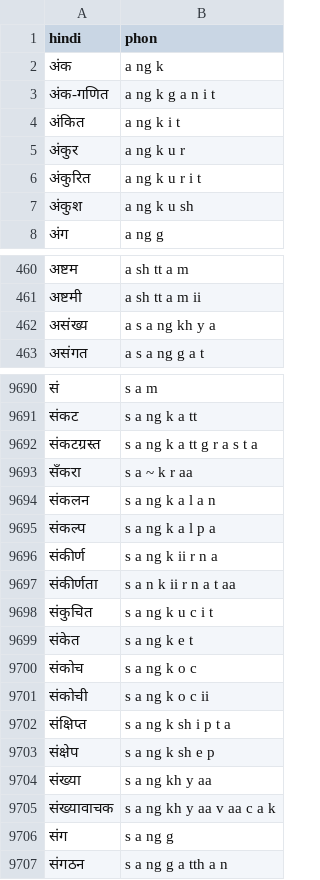
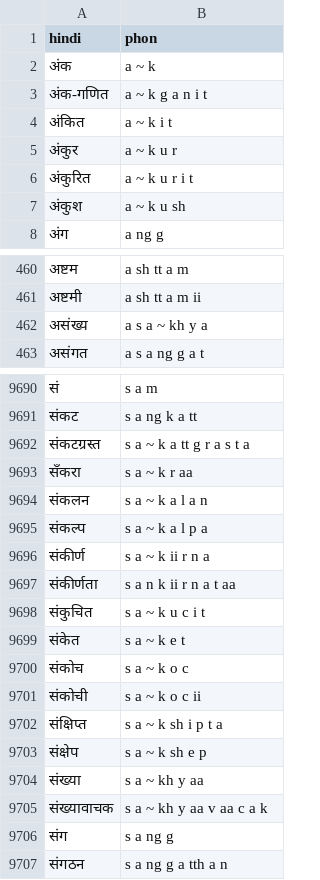
Before and after one commit to aryamanarora/schwa-deletion, a CSV file: hi_pron.csv, drawn as a sheet; only a part is shown, gaps mark what is left out; the diff covers the shown part only.

Commit message:
clean up large dataset, distinguish schwa from short vowels in categorize functions

```diff
--- a/hi_pron.csv
+++ b/hi_pron.csv
@@ -1,8 +1,8 @@
 hindi,phon
-अंक,a ng k
-अंक-गणित,a ng k  g a n i t
-अंकित,a ng k i t
-अंकुर,a ng k u r
-अंकुरित,a ng k u r i t
-अंकुश,a ng k u sh
+अंक,a ~ k
+अंक-गणित,a ~ k g a n i t
+अंकित,a ~ k i t
+अंकुर,a ~ k u r
+अंकुरित,a ~ k u r i t
+अंकुश,a ~ k u sh
 अंग,a ng g
@@ -461,3 +461,3 @@ hindi,phon
 अष्टमी,a sh tt a m ii
-असंख्य,a s a ng kh y a
+असंख्य,a s a ~ kh y a
 असंगत,a s a ng g a t
@@ -9692 +9692 @@ hindi,phon
-संकटग्रस्त,s a ng k a tt  g r a s t a
+संकटग्रस्त,s a ~ k a tt g r a s t a
@@ -9694,13 +9694,13 @@ hindi,phon
-संकलन,s a ng k a l a n
-संकल्प,s a ng k a l p a
-संकीर्ण,s a ng k ii r n a
+संकलन,s a ~ k a l a n
+संकल्प,s a ~ k a l p a
+संकीर्ण,s a ~ k ii r n a
 संकीर्णता,s a n k ii r n a t aa
-संकुचित,s a ng k u c i t
-संकेत,s a ng k e t
-संकोच,s a ng k o c
-संकोची,s a ng k o c ii
-संक्षिप्त,s a ng k sh i p t a
-संक्षेप,s a ng k sh e p
-संख्या,s a ng kh y aa
-संख्यावाचक,s a ng kh y aa v aa c a k
+संकुचित,s a ~ k u c i t
+संकेत,s a ~ k e t
+संकोच,s a ~ k o c
+संकोची,s a ~ k o c ii
+संक्षिप्त,s a ~ k sh i p t a
+संक्षेप,s a ~ k sh e p
+संख्या,s a ~ kh y aa
+संख्यावाचक,s a ~ kh y aa v aa c a k
 संग,s a ng g
```
Also changed, not shown: 59 edited cells elsewhere in this file, 2 other files.
